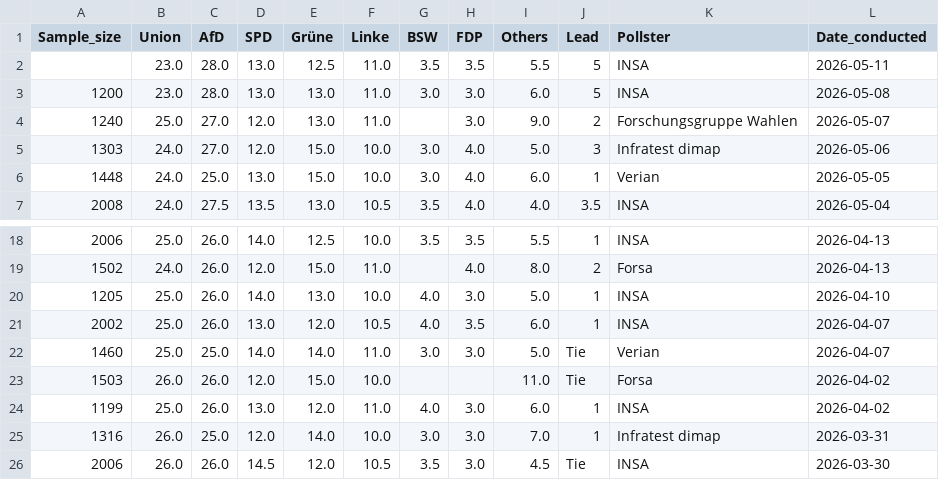
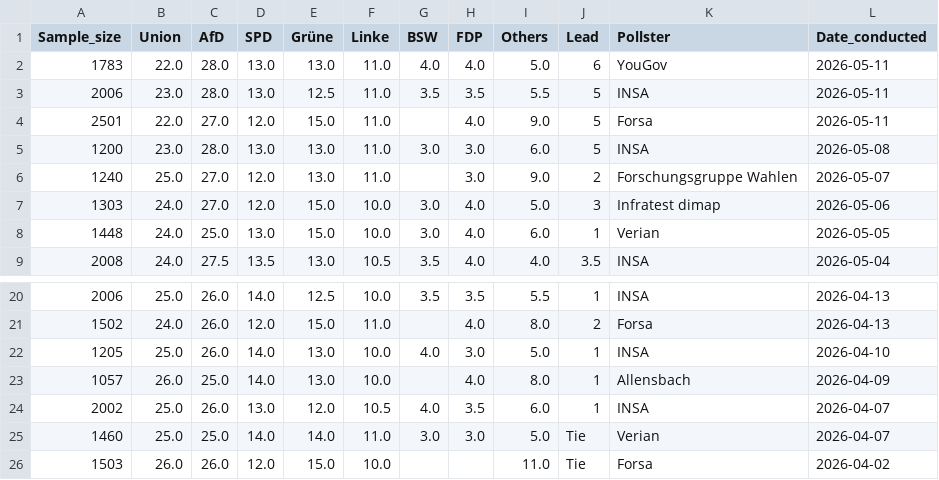
Before and after one commit to Andrevitali/PollsProject, a CSV file: Germany_polls_clean.csv, drawn as a sheet; only a part is shown, gaps mark what is left out; the shorter side is filled out with more unchanged rows.

```diff
--- a/Germany_polls_clean.csv
+++ b/Germany_polls_clean.csv
@@ -1,3 +1,5 @@
 Sample_size,Union,AfD,SPD,Grüne,Linke,BSW,FDP,Others,Lead,Pollster,Date_conducted
-,23.0,28.0,13.0,12.5,11.0,3.5,3.5,5.5,5,INSA,2026-05-11
+1783,22.0,28.0,13.0,13.0,11.0,4.0,4.0,5.0,6,YouGov,2026-05-11
+2006,23.0,28.0,13.0,12.5,11.0,3.5,3.5,5.5,5,INSA,2026-05-11
+2501,22.0,27.0,12.0,15.0,11.0,,4.0,9.0,5,Forsa,2026-05-11
 1200,23.0,28.0,13.0,13.0,11.0,3.0,3.0,6.0,5,INSA,2026-05-08
@@ -20,2 +22,3 @@ Sample_size,Union,AfD,SPD,Grüne,Linke,BSW,FDP,Others,Lead,Pollster,Date_conduct
 1205,25.0,26.0,14.0,13.0,10.0,4.0,3.0,5.0,1,INSA,2026-04-10
+1057,26.0,25.0,14.0,13.0,10.0,,4.0,8.0,1,Allensbach,2026-04-09
 2002,25.0,26.0,13.0,12.0,10.5,4.0,3.5,6.0,1,INSA,2026-04-07
```
Also changed, not shown: Germany_national_polls_last5years_bs4.csv, UK_national_polls_last5years_bs4.csv, 2 other files.
